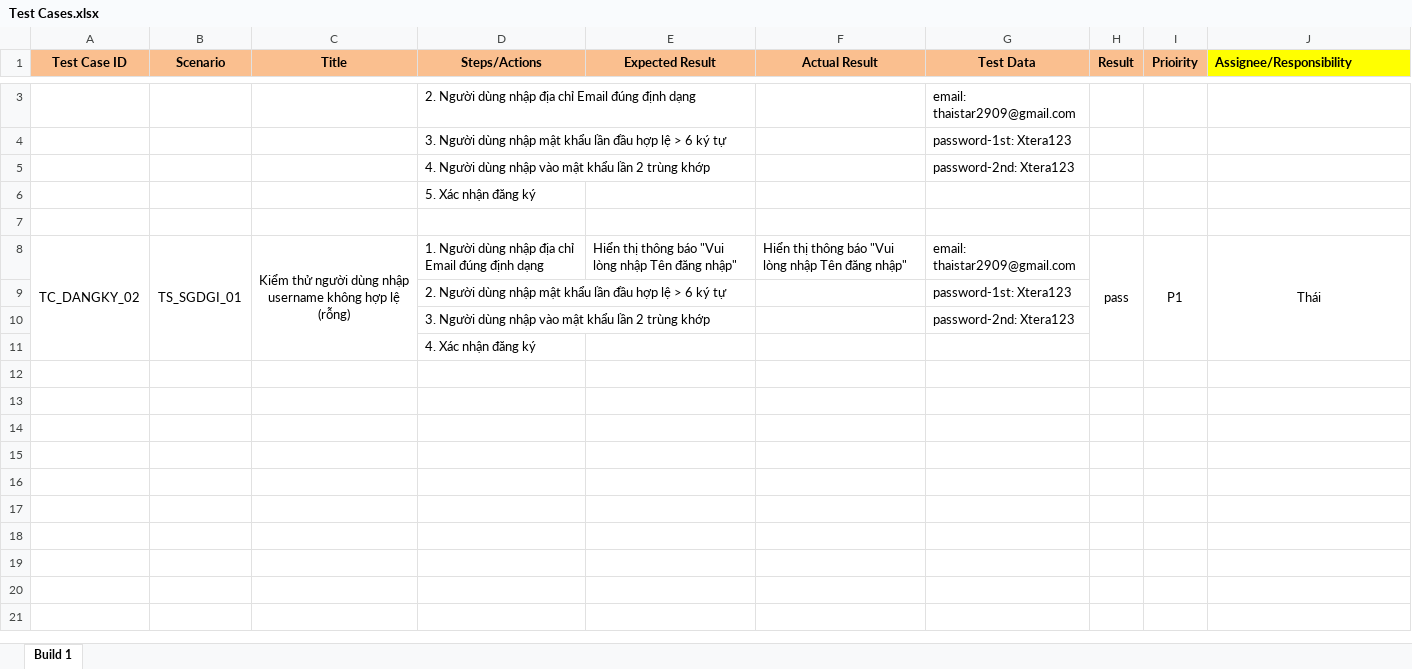
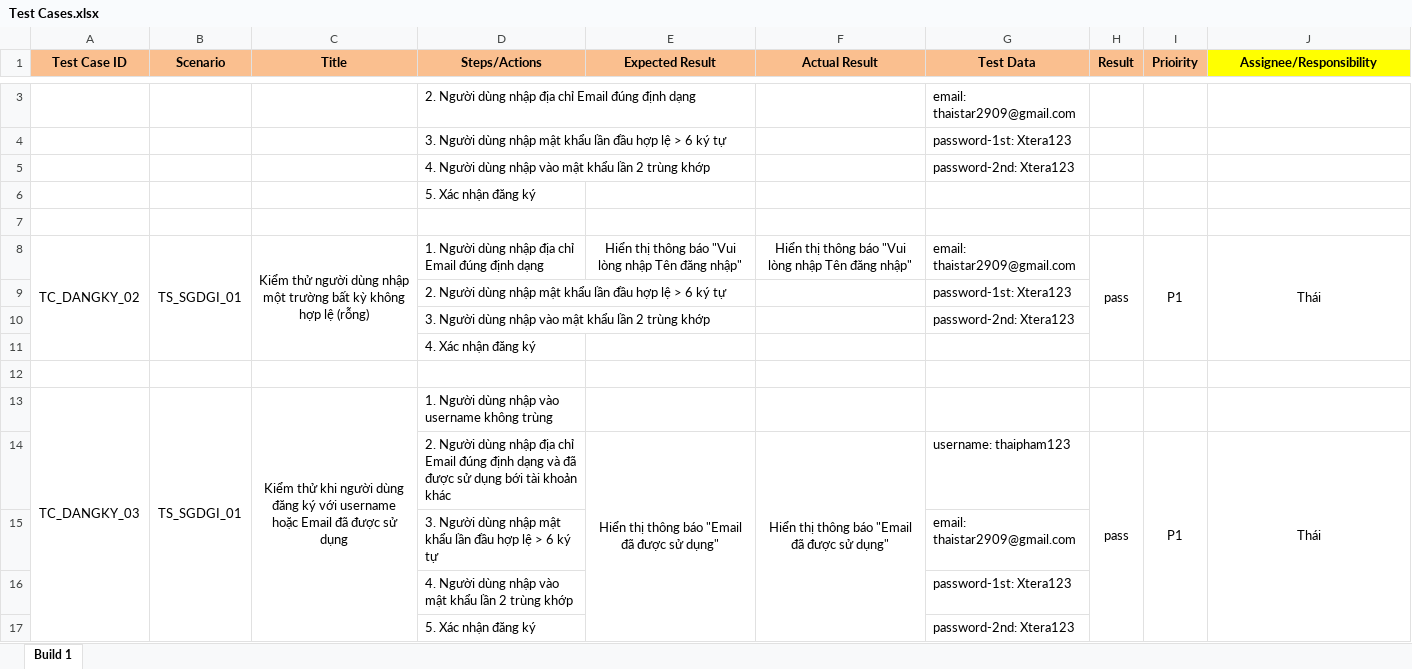
Before and after one commit to B2012257/lvtn_indieGameForum, an Excel workbook: docs/Test Cases.xlsx, sheet Build 1, drawn as a sheet; only a part is shown, gaps mark what is left out; values as stored, in another font and other column widths than the file's, no borders; the diff covers the shown part only; the diff names each change by its address in the sheet, - before the commit and + after, or states it on an @@ line.

```diff
--- a/docs/Test Cases.xlsx (sheet Build 1)
+++ b/docs/Test Cases.xlsx (sheet Build 1)
-J1 alignment: left
+J1 alignment: center
-C8 (Title): …dùng nhập username không hợp…
+C8 (Title): …dùng nhập một trường bất kỳ không hợp…
-E8:F8 alignment: left
+E8:F8 alignment: center
+row 12: (empty)
+row 13: TC_DANGKY_03 | TS_SGDGI_01 | Kiểm thử khi người dùng đăng ký với username hoặc Email đã được sử dụng | 1. Người dùng nhập vào username không trùng
+row 14:  |  |  | 2. Người dùng nhập địa chỉ Email đúng định dạng và đã được sử dụng bới tài khoản khác | Hiển thị thông báo "Email đã được sử dụng" | Hiển thị thông báo "Email đã được sử dụng" | username: thaipham123 | pass | P1 | Thái
+row 15:  |  |  | 3. Người dùng nhập mật khẩu lần đầu hợp lệ > 6 ký tự |  |  | email: thaistar2909@gmail.com
+row 16:  |  |  | 4. Người dùng nhập vào mật khẩu lần 2 trùng khớp |  |  | password-1st: Xtera123
+row 17:  |  |  | 5. Xác nhận đăng ký |  |  | password-2nd: Xtera123
```
Also changed, not shown: 93 added rows and cell formats elsewhere in this sheet, 5 other files.
